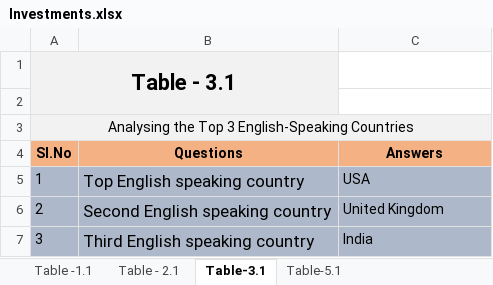
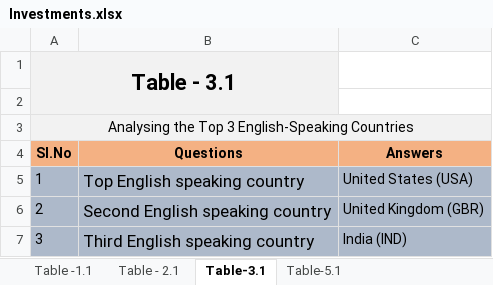
Before and after one commit to Nanditha-G-N/Machine-Learning-Case-Studies, an Excel workbook: Investments.xlsx, sheet Table-3.1, drawn as a sheet; values as stored, in another font and other column widths than the file's, no borders; conditional formats not drawn; the diff names each change by its address in the sheet, - before the commit and + after, or states it on an @@ line.

```diff
--- a/Investments.xlsx (sheet Table-3.1)
+++ b/Investments.xlsx (sheet Table-3.1)
-C5 (Answers): USA
+C5 (Answers): United States (USA)
-C6 (Answers): United Kingdom
+C6 (Answers): United Kingdom (GBR)
-C7 (Answers): India
+C7 (Answers): India (IND)
```
Also changed, not shown: sheet Table-5.1, sheet Table - 2.1, sheet Table -1.1, 8 other files.
